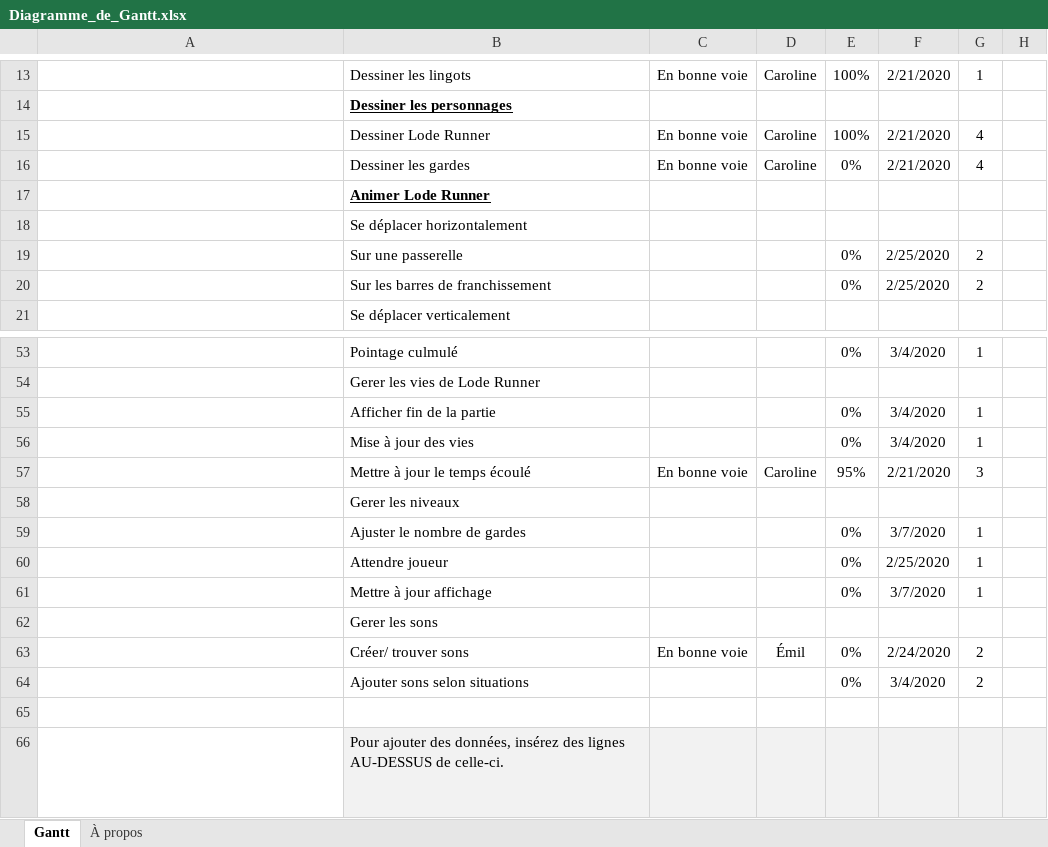
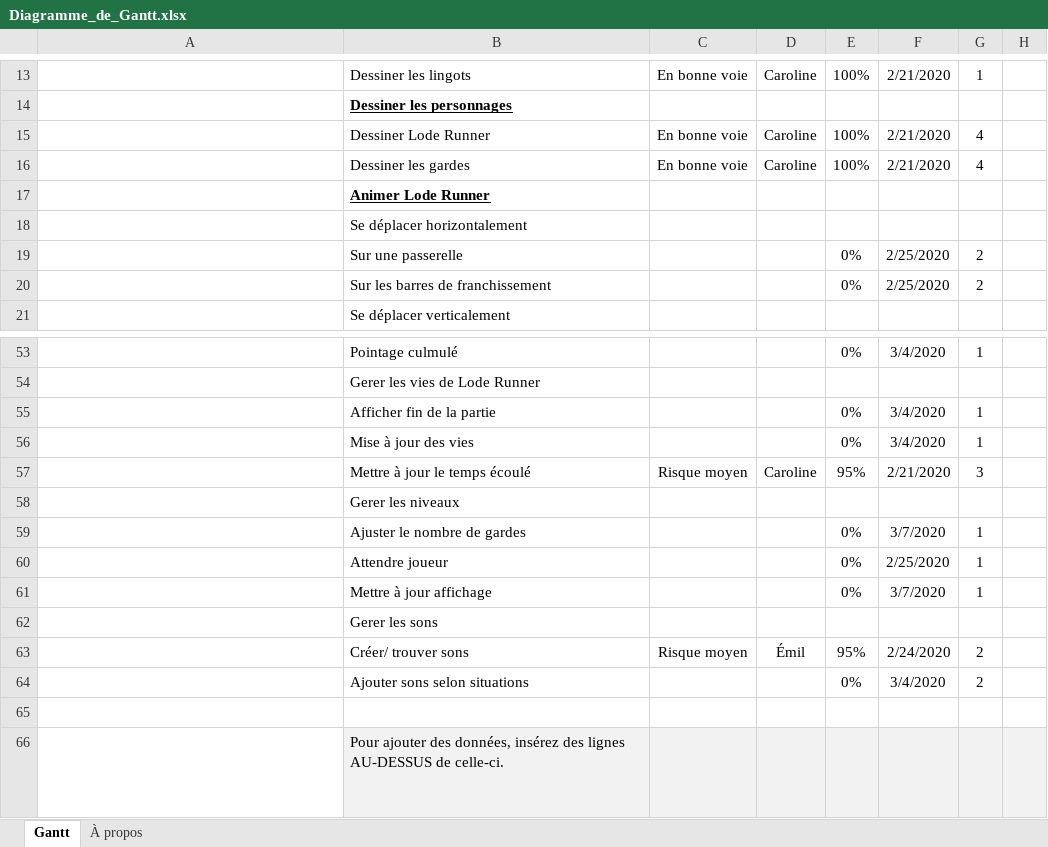
Before and after one commit to EdLaSauce/Lode_Runner, an Excel workbook: Diagramme_de_Gantt.xlsx, sheet Gantt, drawn as a sheet; only a part is shown, gaps mark what is left out; long unchanged cells end in …; values as stored, in another font and other column widths than the file's, no borders; conditional formats and table styles not drawn; the diff names each change by its address in the sheet, - before the commit and + after, or states it on an @@ line.

```diff
--- a/Diagramme_de_Gantt.xlsx (sheet Gantt)
+++ b/Diagramme_de_Gantt.xlsx (sheet Gantt)
-E16: 0%
+E16: 100%
-C57: En bonne voie
+C57: Risque moyen
-C63: En bonne voie
+C63: Risque moyen
-E63: 0%
+E63: 95%
```
Also changed, not shown: 1 other file.
